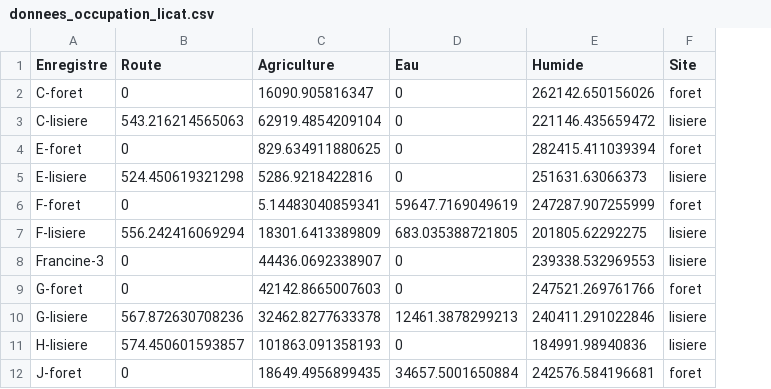
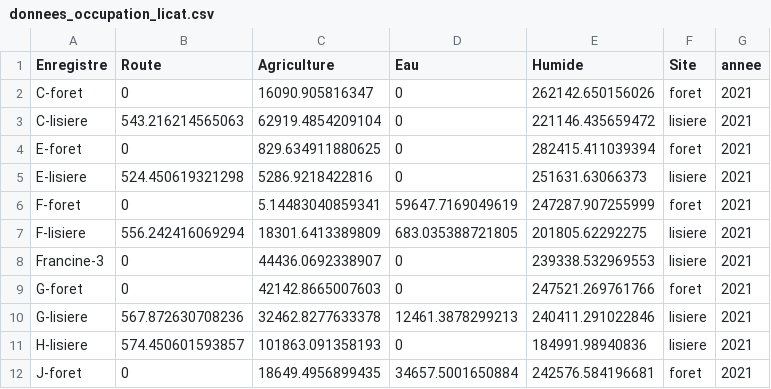
Before and after one commit to mcmayotte/CR_anoure, a CSV file: donnees/donnees_occupation_licat.csv, drawn as a sheet; only a part is shown; the diff names each change by its address in the sheet, - before the commit and + after, or states it on an @@ line.

Commit message:
Standardisation des variables occupation

```diff
--- a/donnees/donnees_occupation_licat.csv
+++ b/donnees/donnees_occupation_licat.csv
+column G (annee), rows 2-12: all 2021
```
Also changed, not shown: 7 other files.
